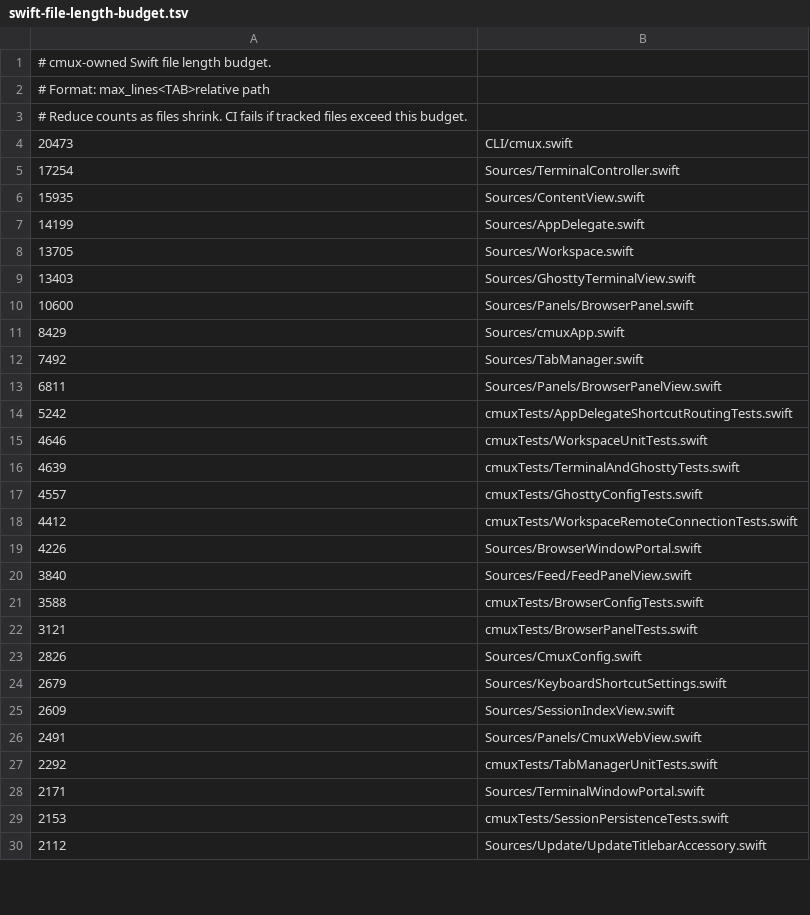
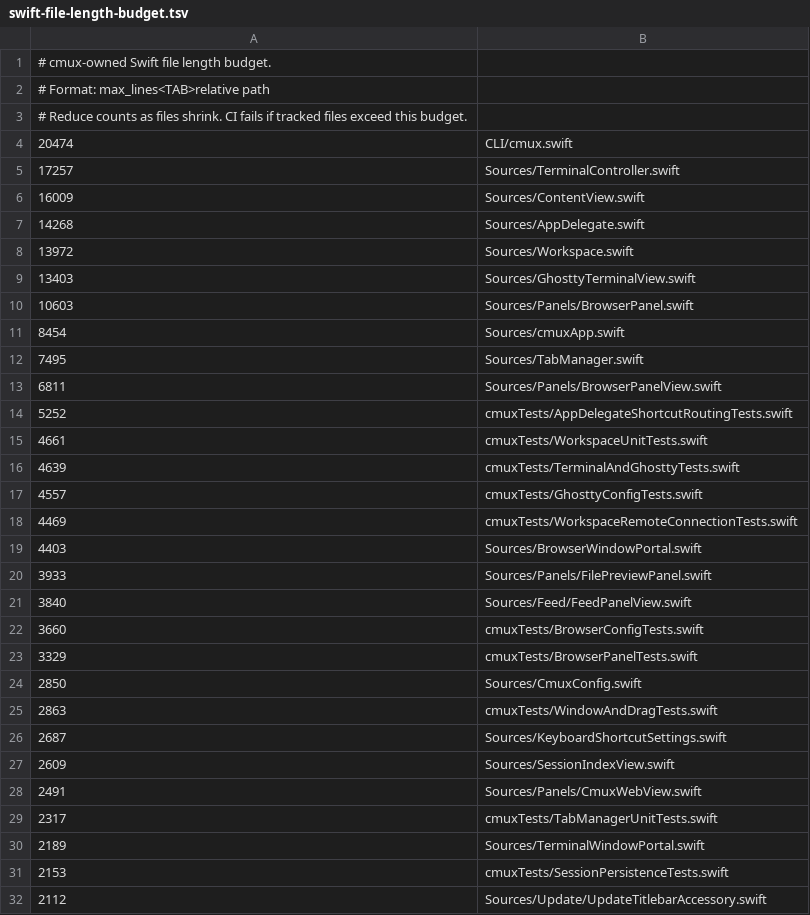
Before and after one commit to emergent-inc/mosaic, a TSV file: .github/swift-file-length-budget.tsv, drawn as a sheet; only a part is shown; the diff covers the shown part only.

Commit message:
Add sidebar file preview panels

```diff
--- a/.github/swift-file-length-budget.tsv
+++ b/.github/swift-file-length-budget.tsv
@@ -3,27 +3,29 @@
 # Reduce counts as files shrink. CI fails if tracked files exceed this budget.
-20473	CLI/cmux.swift
-17254	Sources/TerminalController.swift
-15935	Sources/ContentView.swift
-14199	Sources/AppDelegate.swift
-13705	Sources/Workspace.swift
+20474	CLI/cmux.swift
+17257	Sources/TerminalController.swift
+16009	Sources/ContentView.swift
+14268	Sources/AppDelegate.swift
+13972	Sources/Workspace.swift
 13403	Sources/GhosttyTerminalView.swift
-10600	Sources/Panels/BrowserPanel.swift
-8429	Sources/cmuxApp.swift
-7492	Sources/TabManager.swift
+10603	Sources/Panels/BrowserPanel.swift
+8454	Sources/cmuxApp.swift
+7495	Sources/TabManager.swift
 6811	Sources/Panels/BrowserPanelView.swift
-5242	cmuxTests/AppDelegateShortcutRoutingTests.swift
-4646	cmuxTests/WorkspaceUnitTests.swift
+5252	cmuxTests/AppDelegateShortcutRoutingTests.swift
+4661	cmuxTests/WorkspaceUnitTests.swift
 4639	cmuxTests/TerminalAndGhosttyTests.swift
 4557	cmuxTests/GhosttyConfigTests.swift
-4412	cmuxTests/WorkspaceRemoteConnectionTests.swift
-4226	Sources/BrowserWindowPortal.swift
+4469	cmuxTests/WorkspaceRemoteConnectionTests.swift
+4403	Sources/BrowserWindowPortal.swift
+3933	Sources/Panels/FilePreviewPanel.swift
 3840	Sources/Feed/FeedPanelView.swift
-3588	cmuxTests/BrowserConfigTests.swift
-3121	cmuxTests/BrowserPanelTests.swift
-2826	Sources/CmuxConfig.swift
-2679	Sources/KeyboardShortcutSettings.swift
+3660	cmuxTests/BrowserConfigTests.swift
+3329	cmuxTests/BrowserPanelTests.swift
+2850	Sources/CmuxConfig.swift
+2863	cmuxTests/WindowAndDragTests.swift
+2687	Sources/KeyboardShortcutSettings.swift
 2609	Sources/SessionIndexView.swift
 2491	Sources/Panels/CmuxWebView.swift
-2292	cmuxTests/TabManagerUnitTests.swift
-2171	Sources/TerminalWindowPortal.swift
+2317	cmuxTests/TabManagerUnitTests.swift
+2189	Sources/TerminalWindowPortal.swift
 2153	cmuxTests/SessionPersistenceTests.swift
```
Also changed, not shown: 2 added rows, 3 removed rows and 4 edited cells elsewhere in this file, 46 other files.
